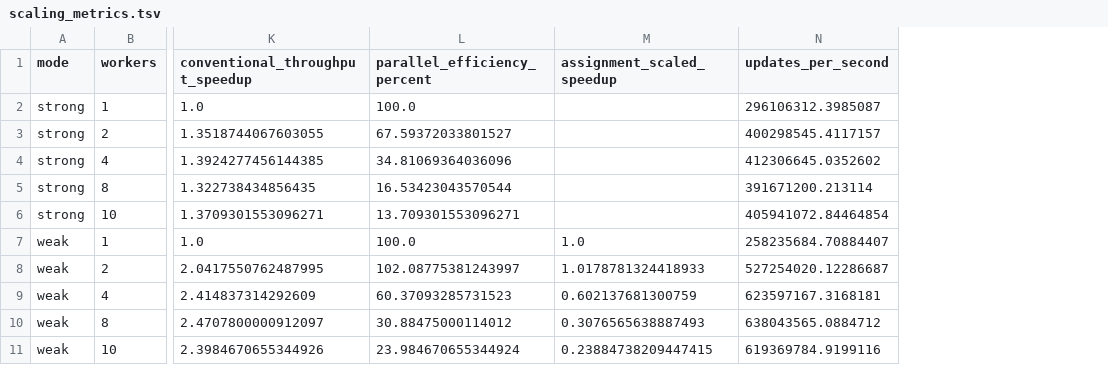
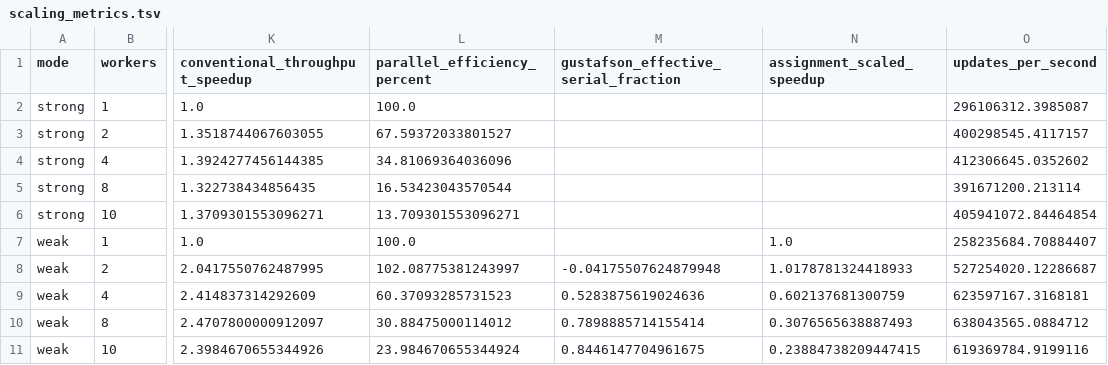
Before and after one commit to sanatsyz/css314-parallel-computing-lab-230103059, a TSV file: results/scaling_metrics.tsv, drawn as a sheet; only a part is shown, gaps mark what is left out; the diff names each change by its address in the sheet, - before the commit and + after, or states it on an @@ line.

```diff
--- a/results/scaling_metrics.tsv
+++ b/results/scaling_metrics.tsv
+column M, rows 1-11: gustafson_effective_serial_fraction |  |  |  |  |  |  | -0.04175507624879948 | 0.5283875619024636 | 0.7898885714155414 | 0.8446147704961675
```
Also changed, not shown: 13 other files.
